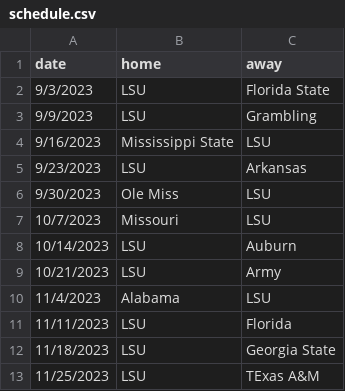
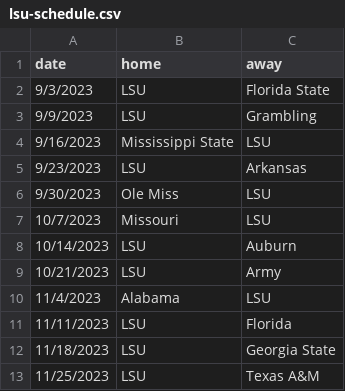
Before and after one commit to smartlurch/football-pool, a CSV file: lsu-schedule.csv (was schedule.csv), drawn as a sheet.

Commit message:
made a binch of schedules for LSU

```diff
--- a/schedule.csv
+++ b/lsu-schedule.csv
@@ -12,2 +12,2 @@ date,home,away
 "11/18/2023",LSU,Georgia State
-"11/25/2023",LSU,TExas A&M
+"11/25/2023",LSU,Texas A&M
```
Also changed, not shown: 23 other files.
